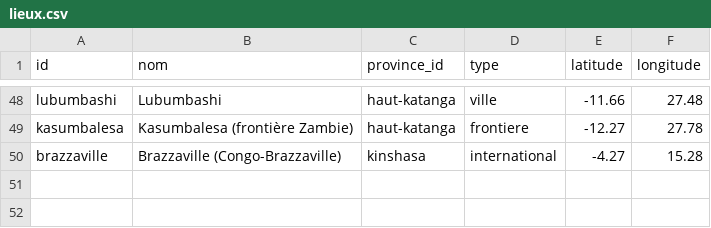
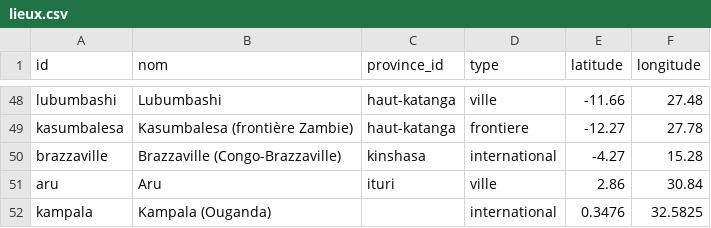
Before and after one commit to rodmpane/VISITE-RDC, a CSV file: backend/seed/donnees/lieux.csv, drawn as a sheet; only a part is shown, gaps mark what is left out.

Commit message:
Ajouter Aru et Kampala et les correspondances proposées à vérifier sans inventer de prix

```diff
--- a/backend/seed/donnees/lieux.csv
+++ b/backend/seed/donnees/lieux.csv
@@ -50 +50,3 @@ kasumbalesa,Kasumbalesa (frontière Zambie),haut-katanga,frontiere,-12.27,27.78
 brazzaville,Brazzaville (Congo-Brazzaville),kinshasa,international,-4.27,15.28
+aru,Aru,ituri,ville,2.86,30.84
+kampala,Kampala (Ouganda),,international,0.3476,32.5825
```
